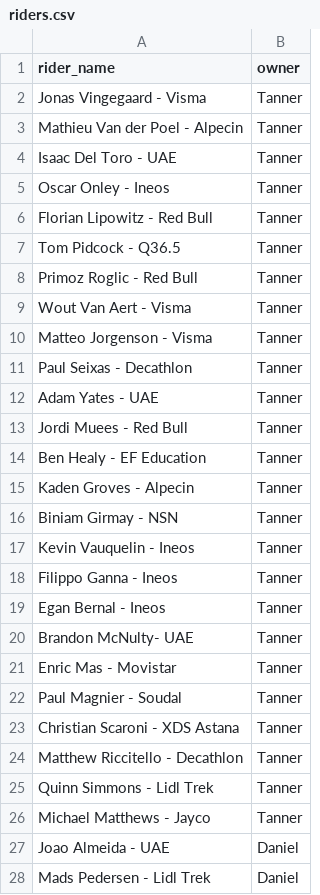
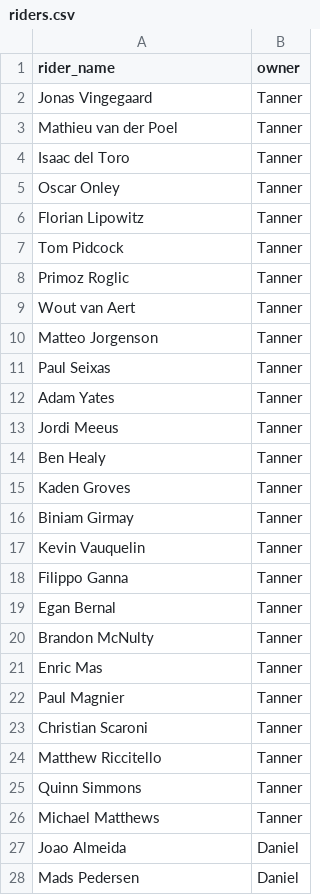
Before and after one commit to danpsh/Fantasy-Cycling, a CSV file: riders.csv, drawn as a sheet; only a part is shown; the diff covers the shown part only.

Commit message:
Update riders.csv

```diff
--- a/riders.csv
+++ b/riders.csv
@@ -1,28 +1,28 @@
 rider_name,owner
-Jonas Vingegaard - Visma,Tanner
-Mathieu Van der Poel - Alpecin,Tanner
-Isaac Del Toro - UAE,Tanner
-Oscar Onley - Ineos,Tanner
-Florian Lipowitz - Red Bull,Tanner
-Tom Pidcock - Q36.5,Tanner
-Primoz Roglic - Red Bull,Tanner
-Wout Van Aert - Visma,Tanner
-Matteo Jorgenson - Visma,Tanner
-Paul Seixas - Decathlon,Tanner
-Adam Yates - UAE,Tanner
-Jordi Muees - Red Bull,Tanner
-Ben Healy - EF Education,Tanner
-Kaden Groves - Alpecin,Tanner
-Biniam Girmay - NSN,Tanner
-Kevin Vauquelin - Ineos,Tanner
-Filippo Ganna - Ineos,Tanner
-Egan Bernal - Ineos,Tanner
-Brandon McNulty- UAE,Tanner
-Enric Mas - Movistar,Tanner
-Paul Magnier - Soudal,Tanner
-Christian Scaroni - XDS Astana,Tanner
-Matthew Riccitello - Decathlon,Tanner
-Quinn Simmons - Lidl Trek,Tanner
-Michael Matthews - Jayco,Tanner
-Joao Almeida - UAE,Daniel
-Mads Pedersen - Lidl Trek,Daniel
+Jonas Vingegaard,Tanner
+Mathieu van der Poel,Tanner
+Isaac del Toro,Tanner
+Oscar Onley,Tanner
+Florian Lipowitz,Tanner
+Tom Pidcock,Tanner
+Primoz Roglic,Tanner
+Wout van Aert,Tanner
+Matteo Jorgenson,Tanner
+Paul Seixas,Tanner
+Adam Yates,Tanner
+Jordi Meeus,Tanner
+Ben Healy,Tanner
+Kaden Groves,Tanner
+Biniam Girmay,Tanner
+Kevin Vauquelin,Tanner
+Filippo Ganna,Tanner
+Egan Bernal,Tanner
+Brandon McNulty,Tanner
+Enric Mas,Tanner
+Paul Magnier,Tanner
+Christian Scaroni,Tanner
+Matthew Riccitello,Tanner
+Quinn Simmons,Tanner
+Michael Matthews,Tanner
+Joao Almeida,Daniel
+Mads Pedersen,Daniel
```
Also changed, not shown: 23 edited cells elsewhere in this file.
